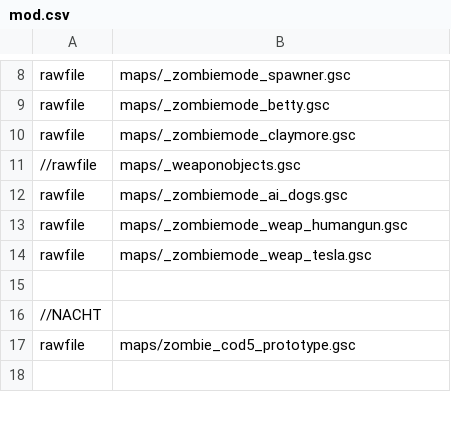
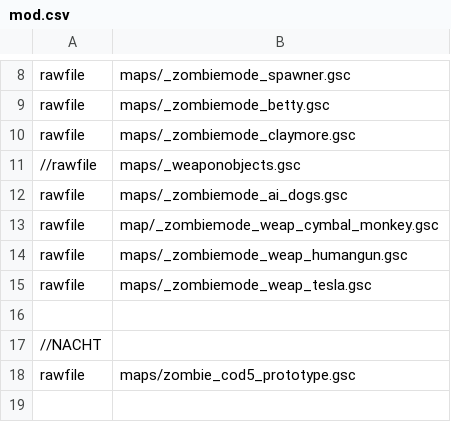
Before and after one commit to 5and5/BO1-Remix, a CSV file: mod.csv, drawn as a sheet; only a part is shown, gaps mark what is left out.

Commit message:
Equiment: Monkeys now fail less

```diff
--- a/mod.csv
+++ b/mod.csv
@@ -12,2 +12,3 @@ rawfile,maps/_zombiemode_claymore.gsc
 rawfile,maps/_zombiemode_ai_dogs.gsc
+rawfile,map/_zombiemode_weap_cymbal_monkey.gsc
 rawfile,maps/_zombiemode_weap_humangun.gsc
```
Also changed, not shown: 2 other files.
